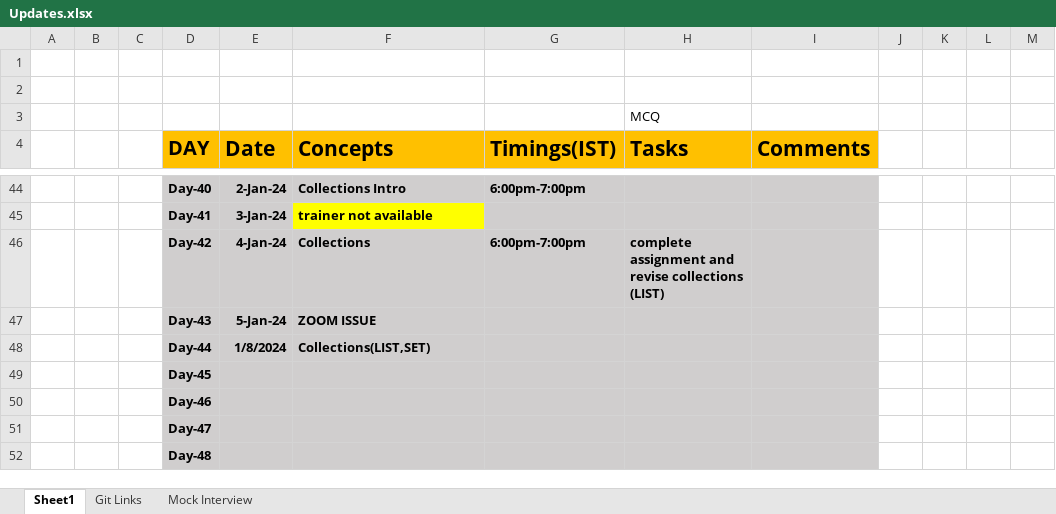
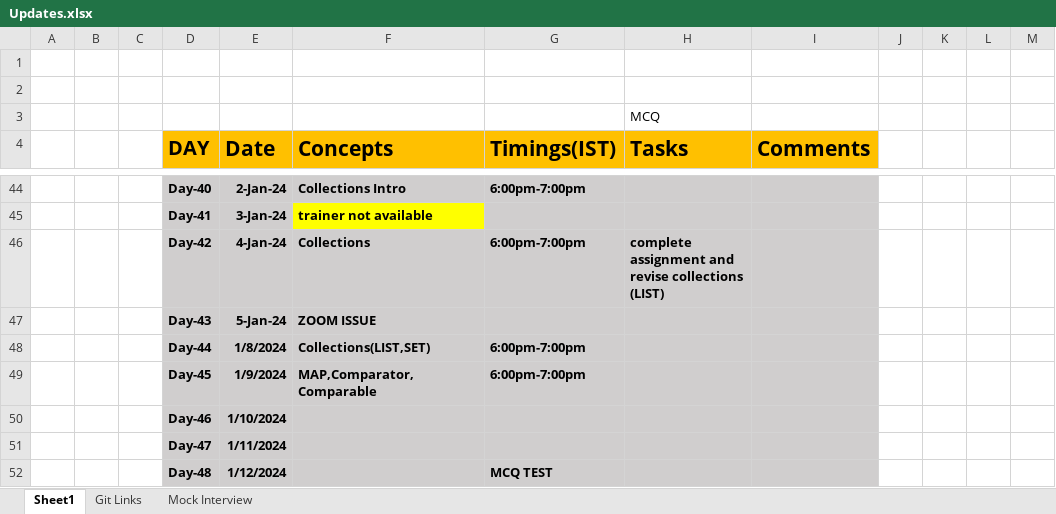
Before and after one commit to sandeepsomavarapu/Java_Fullstack_Odigos_Nov_2023, an Excel workbook: Updates.xlsx, sheet Sheet1, drawn as a sheet; only a part is shown, gaps mark what is left out; values as stored, in another font and other column widths than the file's, no borders; removed rows and columns are numbered as before the commit, all else as after; the diff names each change by its address in the sheet, - before the commit and + after, or states it on an @@ line.

```diff
--- a/Updates.xlsx (sheet Sheet1)
+++ b/Updates.xlsx (sheet Sheet1)
-G48 (Timings(IST)): (empty)
+G48 (Timings(IST)): 6:00pm-7:00pm
-row 49:  |  |  | Day-45
-row 50:  |  |  | Day-46
-row 51:  |  |  | Day-47
-row 52:  |  |  | Day-48
+row 49:  |  |  | Day-45 | 1/9/2024 | MAP,Comparator,Comparable | 6:00pm-7:00pm
+row 50:  |  |  | Day-46 | 1/10/2024
+row 51:  |  |  | Day-47 | 1/11/2024
+row 52:  |  |  | Day-48 | 1/12/2024 |  | MCQ TEST
```
Also changed, not shown: 3 other files.
